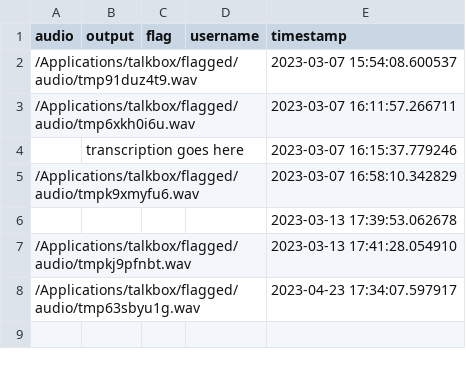
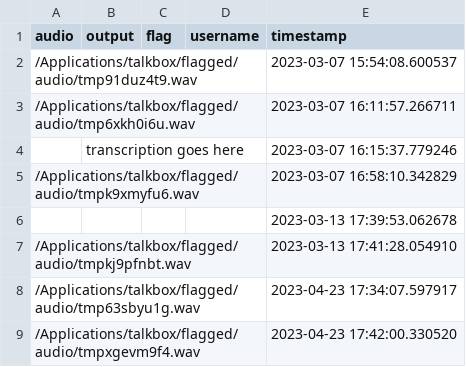
Before and after one commit to tsiniatend/talkbox, a CSV file: flagged/log.csv, drawn as a sheet.

```diff
--- a/flagged/log.csv
+++ b/flagged/log.csv
@@ -8 +8,2 @@ audio,output,flag,username,timestamp
 /Applications/talkbox/flagged/audio/tmp63sbyu1g.wav,,,,2023-04-23 17:34:07.597917
+/Applications/talkbox/flagged/audio/tmpxgevm9f4.wav,,,,2023-04-23 17:42:00.330520
```
Also changed, not shown: 2 other files.
